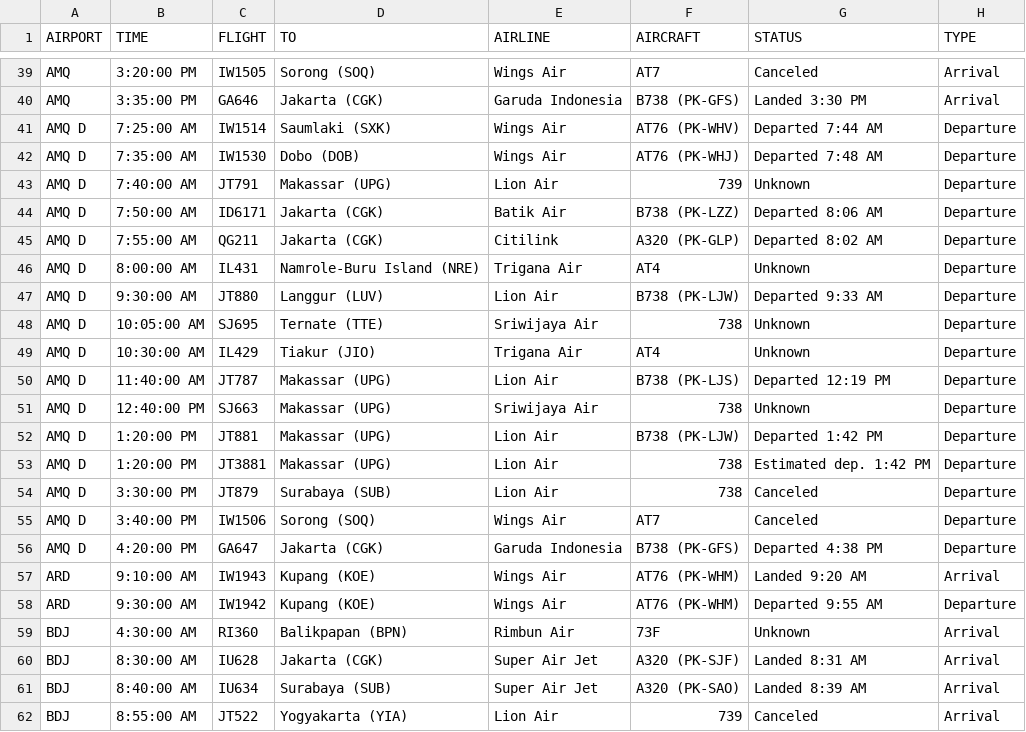
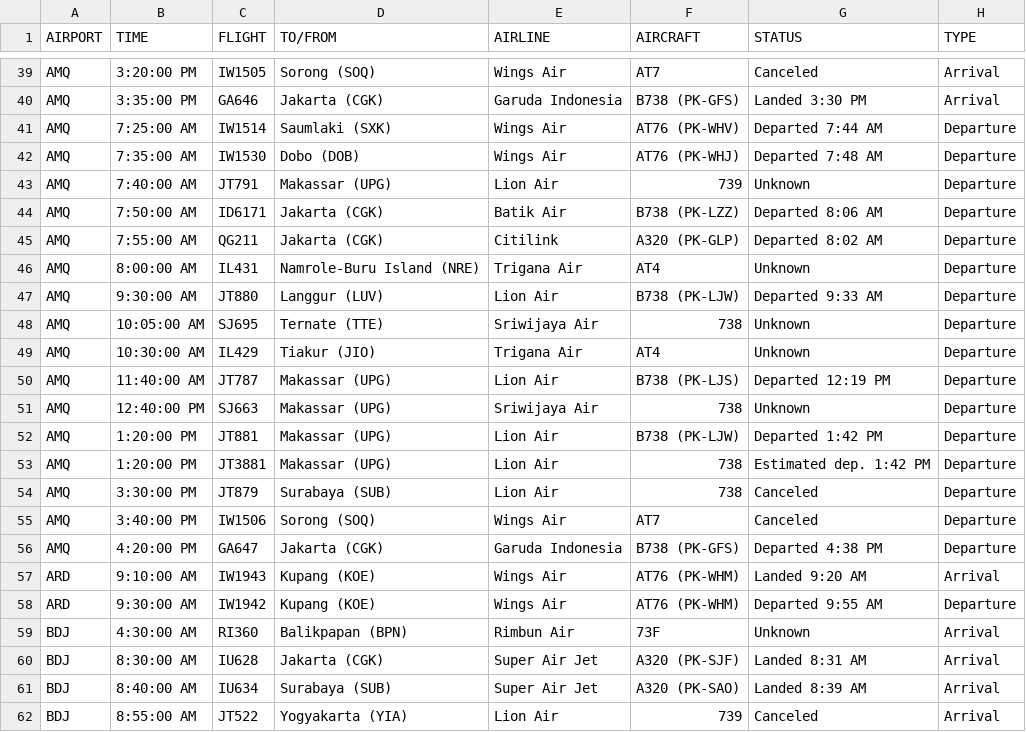
Before and after one commit to yukaleoyka/airplane-graph, a CSV file: Indonesia aiport shcedule 8 may 2024.csv, drawn as a sheet; only a part is shown, gaps mark what is left out; the diff names each change by its address in the sheet, - before the commit and + after, or states it on an @@ line.

Commit message:
Add files via upload

```diff
--- a/Indonesia aiport shcedule 8 may 2024.csv
+++ b/Indonesia aiport shcedule 8 may 2024.csv
-D1: TO
+D1: TO/FROM
-A41:A56 (AIRPORT): AMQ D
+A41:A56 (AIRPORT): AMQ
```
